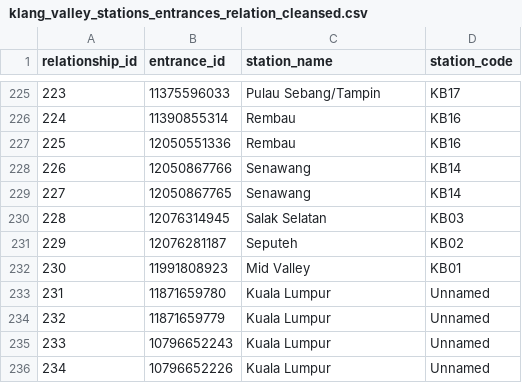
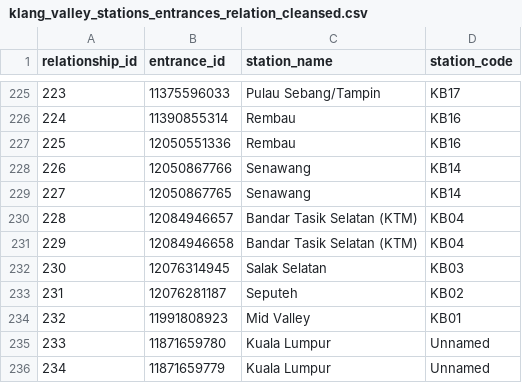
Before and after one commit to nabilersyad/transit-stations-database, a CSV file: data_cleansed/klang_valley_stations_entrances_relation_cleansed.csv, drawn as a sheet; only a part is shown, gaps mark what is left out; the shorter side is filled out with more unchanged rows; addresses are those after the commit; the diff names each change by its address in the sheet, - before the commit and + after, or states it on an @@ line.

```diff
--- a/data_cleansed/klang_valley_stations_entrances_relation_cleansed.csv
+++ b/data_cleansed/klang_valley_stations_entrances_relation_cleansed.csv
+row 230: 228 | 12084946657 | Bandar Tasik Selatan (KTM) | KB04
+row 231: 229 | 12084946658 | Bandar Tasik Selatan (KTM) | KB04
@@ column A (relationship_id) renumbered from row 232 down @@
```
Also changed, not shown: data/klang_valley_entrances.csv, data/klang_valley_stations_entrances_relation.csv, 2 other files.
